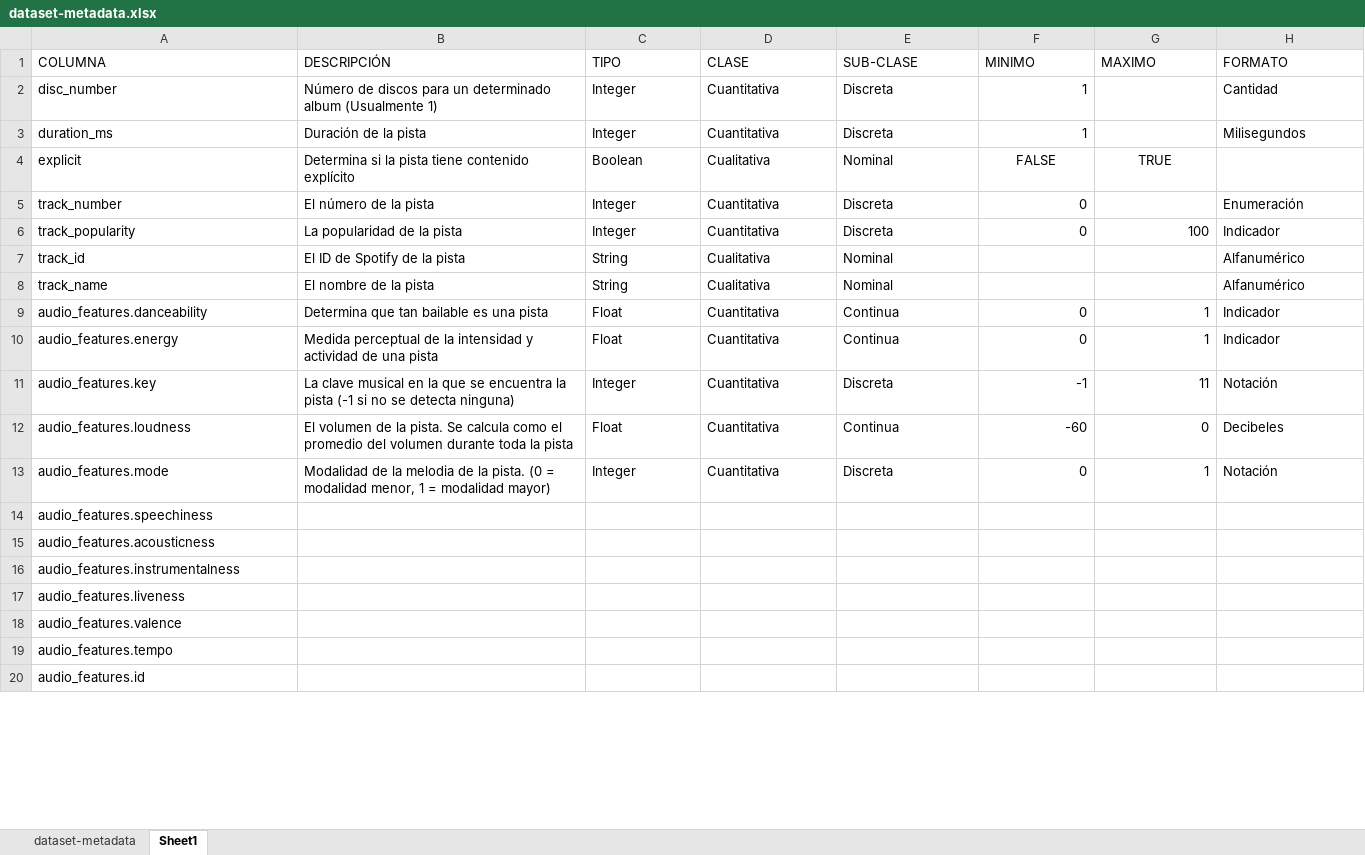
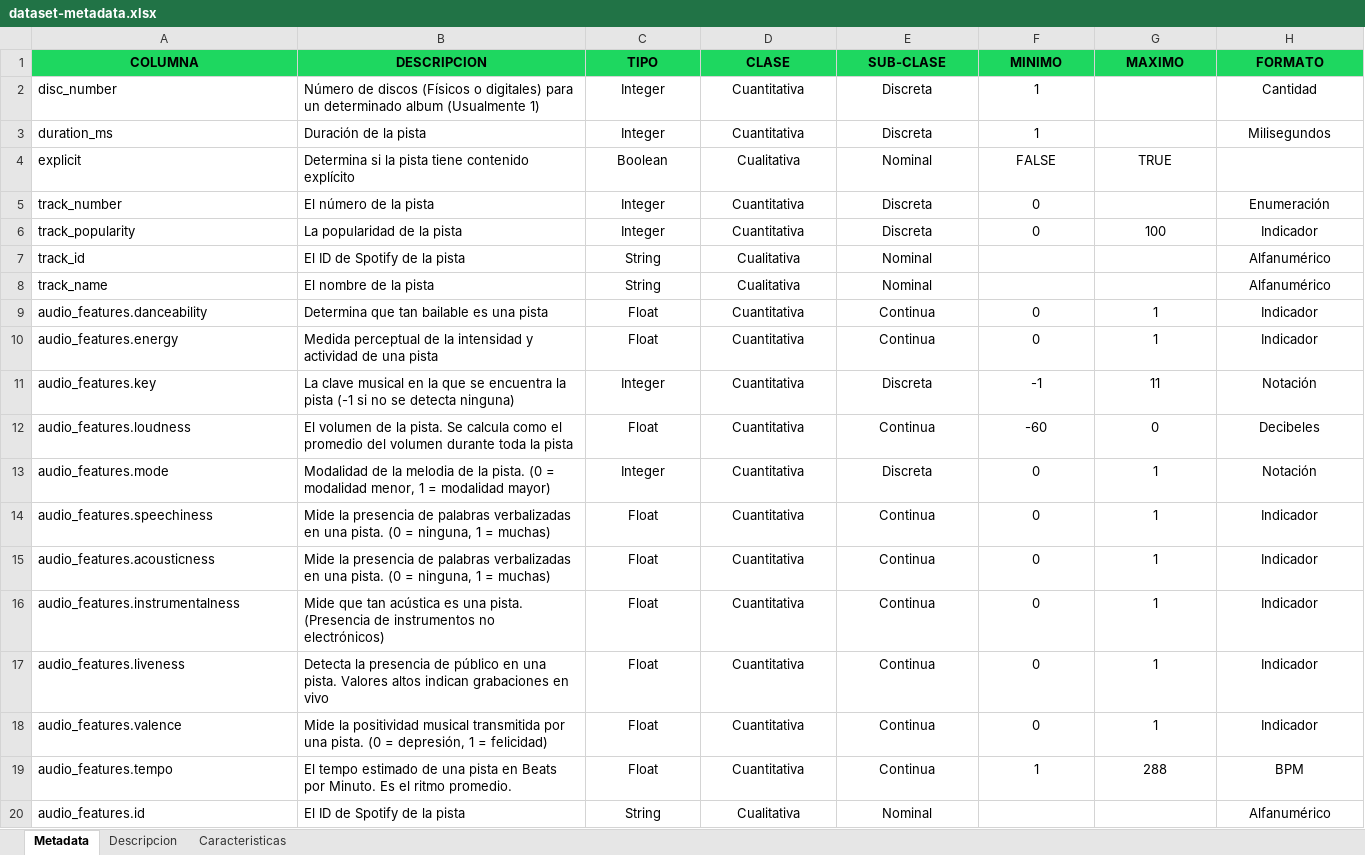
Before and after one commit to Slindex/asdfsa, an Excel workbook: data/dataset-metadata.xlsx, sheet Metadata, drawn as a sheet; only a part is shown; values as stored, in another font and other column widths than the file's, no borders; the diff covers the shown part only; the diff names each change by its address in the sheet, - before the commit and + after, or states it on an @@ line.

```diff
--- a/data/dataset-metadata.xlsx (sheet Metadata)
+++ b/data/dataset-metadata.xlsx (sheet Metadata)
-sheet tab: Sheet1
+sheet tab: Metadata
-sheet tab: dataset-metadata
+sheet tab: Descripcion
+sheet tab: Caracteristicas
@@ A1:H1 alignment: left → center, fill: none → #1ED760, bold: off → on @@
-B1: DESCRIPCIÓN
+B1: DESCRIPCION
-B2 (DESCRIPCION): …de discos para un…
+B2 (DESCRIPCION): …de discos (Físicos o digitales) para un…
-C2:E13 alignment: left
+C2:E13 alignment: center
-F2:F3 alignment: right
+F2:F3 alignment: center
-H2:H3 alignment: left
+H2:H3 alignment: center
-F5 alignment: right
+F5 alignment: center
-H5:H13 alignment: left
+H5:H13 alignment: center
-F6:G6 alignment: right
+F6:G6 alignment: center
-F9:G13 alignment: right
+F9:G13 alignment: center
-B14:B15 (DESCRIPCION): (empty)
+B14:B15 (DESCRIPCION): Mide la presencia de palabras verbalizadas en una pista. (0 = ninguna, 1 = muchas)
-C14:C19 (TIPO): (empty)
+C14:C19 (TIPO): Float
-D14:D19 (CLASE): (empty)
+D14:D19 (CLASE): Cuantitativa
-E14:E19 (SUB-CLASE): (empty)
+E14:E19 (SUB-CLASE): Continua
-F14:F18 (MINIMO): (empty)
+F14:F18 (MINIMO): 0
-G14:G18 (MAXIMO): (empty)
+G14:G18 (MAXIMO): 1
-H14:H18 (FORMATO): (empty)
+H14:H18 (FORMATO): Indicador
-B16 (DESCRIPCION): (empty)
+B16 (DESCRIPCION): Mide que tan acústica es una pista. (Presencia de instrumentos no electrónicos)
-B17 (DESCRIPCION): (empty)
+B17 (DESCRIPCION): Detecta la presencia de público en una pista. Valores altos indican grabaciones en vivo
-B18 (DESCRIPCION): (empty)
+B18 (DESCRIPCION): Mide la positividad musical transmitida por una pista. (0 = depresión, 1 = felicidad)
-B19 (DESCRIPCION): (empty)
+B19 (DESCRIPCION): El tempo estimado de una pista en Beats por Minuto. Es el ritmo promedio.
-F19 (MINIMO): (empty)
+F19 (MINIMO): 1
-G19 (MAXIMO): (empty)
+G19 (MAXIMO): 288
-H19 (FORMATO): (empty)
+H19 (FORMATO): BPM
-B20 (DESCRIPCION): (empty)
+B20 (DESCRIPCION): El ID de Spotify de la pista
-C20 (TIPO): (empty)
+C20 (TIPO): String
-D20 (CLASE): (empty)
+D20 (CLASE): Cualitativa
-E20 (SUB-CLASE): (empty)
+E20 (SUB-CLASE): Nominal
-H20 (FORMATO): (empty)
+H20 (FORMATO): Alfanumérico
```
Also changed, not shown: 45 edited cells elsewhere in this sheet, 1 other file.
